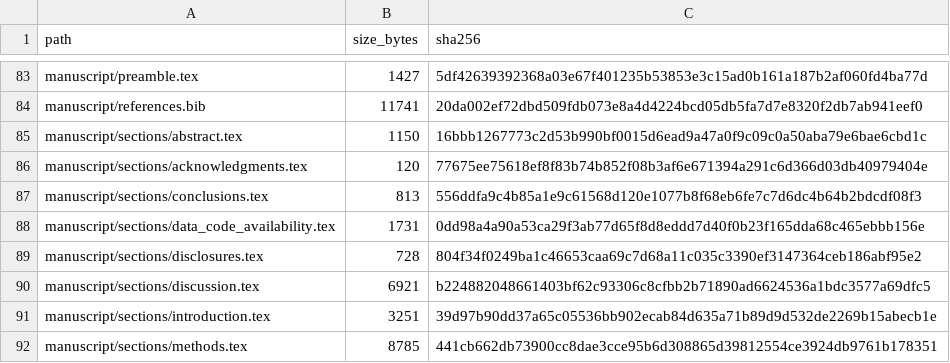
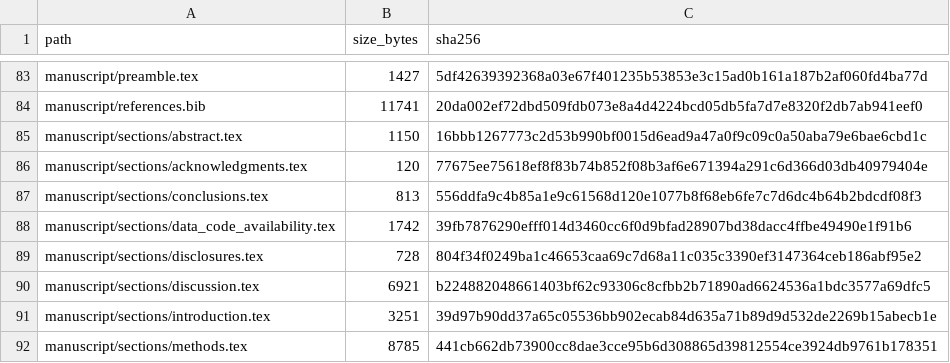
Before and after one commit to blakepi/spine-divider-residuals, a CSV file: PUBLIC_RELEASE_MANIFEST.csv, drawn as a sheet; only a part is shown, gaps mark what is left out; the diff covers the shown part only.

```diff
--- a/PUBLIC_RELEASE_MANIFEST.csv
+++ b/PUBLIC_RELEASE_MANIFEST.csv
@@ -87,3 +87,3 @@ manuscript/sections/acknowledgments.tex,120,77675ee75618ef8f83b74b852f08b3af6e67
 manuscript/sections/conclusions.tex,813,556ddfa9c4b85a1e9c61568d120e1077b8f68eb6fe7c7d6dc4b64b2bdcdf08f3
-manuscript/sections/data_code_availability.tex,1731,0dd98a4a90a53ca29f3ab77d65f8d8eddd7d40f0b23f165dda68c465ebbb156e
+manuscript/sections/data_code_availability.tex,1742,39fb7876290efff014d3460cc6f0d9bfad28907bd38dacc4ffbe49490e1f91b6
 manuscript/sections/disclosures.tex,728,804f34f0249ba1c46653caa69c7d68a11c035c3390ef3147364ceb186abf95e2
```
Also changed, not shown: 1 added row, 1 removed row and 36 edited cells elsewhere in this file, 20 other files.
